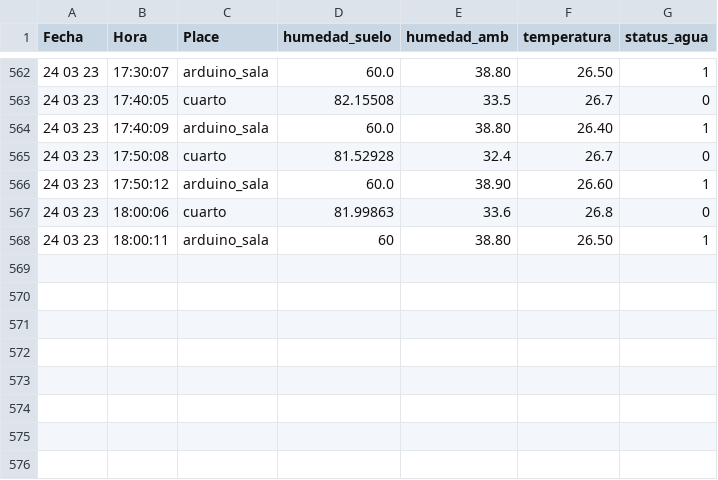
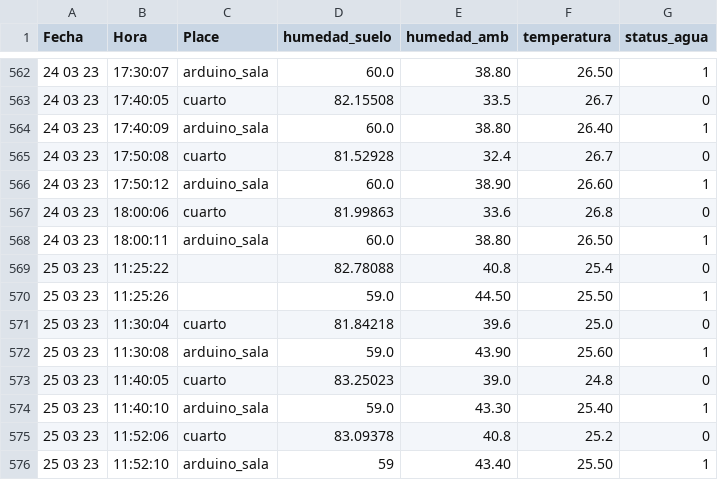
Before and after one commit to cmlavaut/CoffeePlantIOT, a CSV file: csv/mediciones.csv, drawn as a sheet; only a part is shown, gaps mark what is left out.

Commit message:
update

```diff
--- a/csv/mediciones.csv
+++ b/csv/mediciones.csv
@@ -567,2 +567,10 @@ Fecha,Hora,Place,humedad_suelo,humedad_amb,temperatura,status_agua
 24 03 23,18:00:06,cuarto,81.99863,33.6,26.8,0
-24 03 23,18:00:11,arduino_sala,60,38.80,26.50,1
+24 03 23,18:00:11,arduino_sala,60.0,38.80,26.50,1
+25 03 23,11:25:22,,82.78088,40.8,25.4,0
+25 03 23,11:25:26,,59.0,44.50,25.50,1
+25 03 23,11:30:04,cuarto,81.84218,39.6,25.0,0
+25 03 23,11:30:08,arduino_sala,59.0,43.90,25.60,1
+25 03 23,11:40:05,cuarto,83.25023,39.0,24.8,0
+25 03 23,11:40:10,arduino_sala,59.0,43.30,25.40,1
+25 03 23,11:52:06,cuarto,83.09378,40.8,25.2,0
+25 03 23,11:52:10,arduino_sala,59,43.40,25.50,1
```
